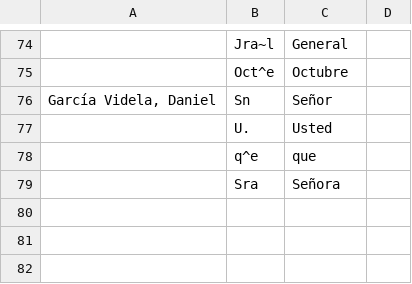
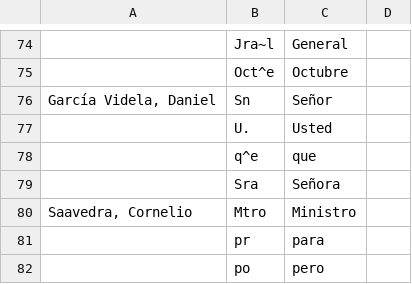
Before and after one commit to Proyecto-Ocupacion-Araucania-UChile/model-HTR, a CSV file: transcription.csv, drawn as a sheet; only a part is shown, gaps mark what is left out; the diff names each change by its address in the sheet, - before the commit and + after, or states it on an @@ line.

Commit message:
transcription.csv

```diff
--- a/transcription.csv
+++ b/transcription.csv
+row 80: Saavedra, Cornelio | Mtro | Ministro
+row 81:  | pr | para
+row 82:  | po | pero
```
Also changed, not shown: 2 other files.
